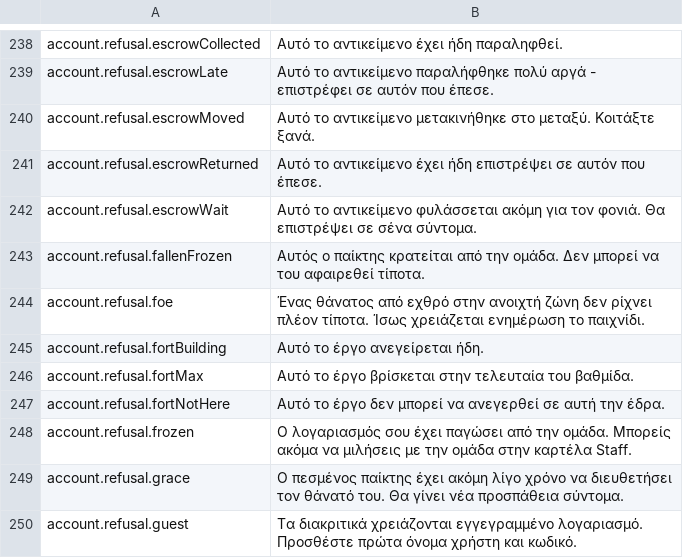
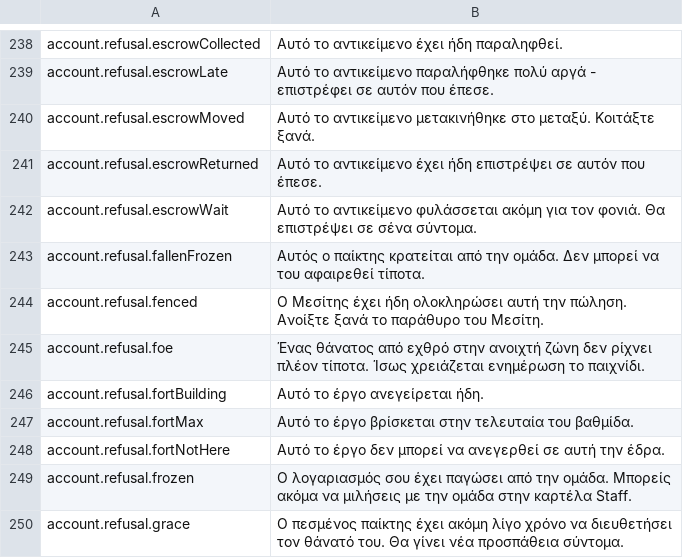
Before and after one commit to Hazerre/daggerfall-js-source, a CSV file: locales/el/Port_Strings.csv, drawn as a sheet; only a part is shown, gaps mark what is left out; the shorter side is filled out with more unchanged rows.

```diff
--- a/locales/el/Port_Strings.csv
+++ b/locales/el/Port_Strings.csv
@@ -243,2 +243,3 @@ account.refusal.escrowWait,"Αυτό το αντικείμενο φυλάσσε
 account.refusal.fallenFrozen,"Αυτός ο παίκτης κρατείται από την ομάδα. Δεν μπορεί να του αφαιρεθεί τίποτα."
+account.refusal.fenced,"Ο Μεσίτης έχει ήδη ολοκληρώσει αυτή την πώληση. Ανοίξτε ξανά το παράθυρο του Μεσίτη."
 account.refusal.foe,"Ένας θάνατος από εχθρό στην ανοιχτή ζώνη δεν ρίχνει πλέον τίποτα. Ίσως χρειάζεται ενημέρωση το παιχνίδι."
```
Also changed, not shown: locales/bg/Port_Strings.csv, locales/ja/Port_Strings.csv, 44 other files.
